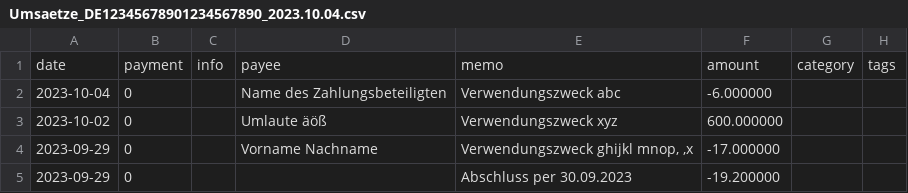
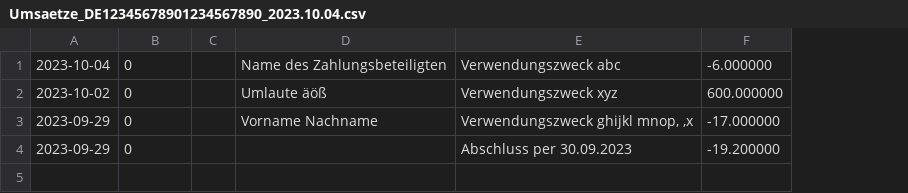
Before and after one commit to sercxanto/go-homebank-csv, a CSV file: internal/pkg/batchconvert/testfiles/expected_output/mixed/Umsaetze_DE12345678901234567890_2023.10.04.csv, drawn as a sheet; removed rows and columns are numbered as before the commit, all else as after; the diff names each change by its address in the sheet, - before the commit and + after, or states it on an @@ line.

```diff
--- a/internal/pkg/batchconvert/testfiles/expected_output/mixed/Umsaetze_DE12345678901234567890_2023.10.04.csv
+++ b/internal/pkg/batchconvert/testfiles/expected_output/mixed/Umsaetze_DE12345678901234567890_2023.10.04.csv
-column C, empty
+column C, empty
-column G, empty
-column H, empty
-row 1: date | payment | info | payee | memo | amount | category | tags
```
Also changed, not shown: internal/pkg/batchconvert/testfiles/expected_output/mixed/Umsaetze.csv, internal/pkg/batchconvert/testfiles/expected_output/volksbank/Umsaetze_DE12345678901234567890_2023.10.04.csv, 9 other files.
